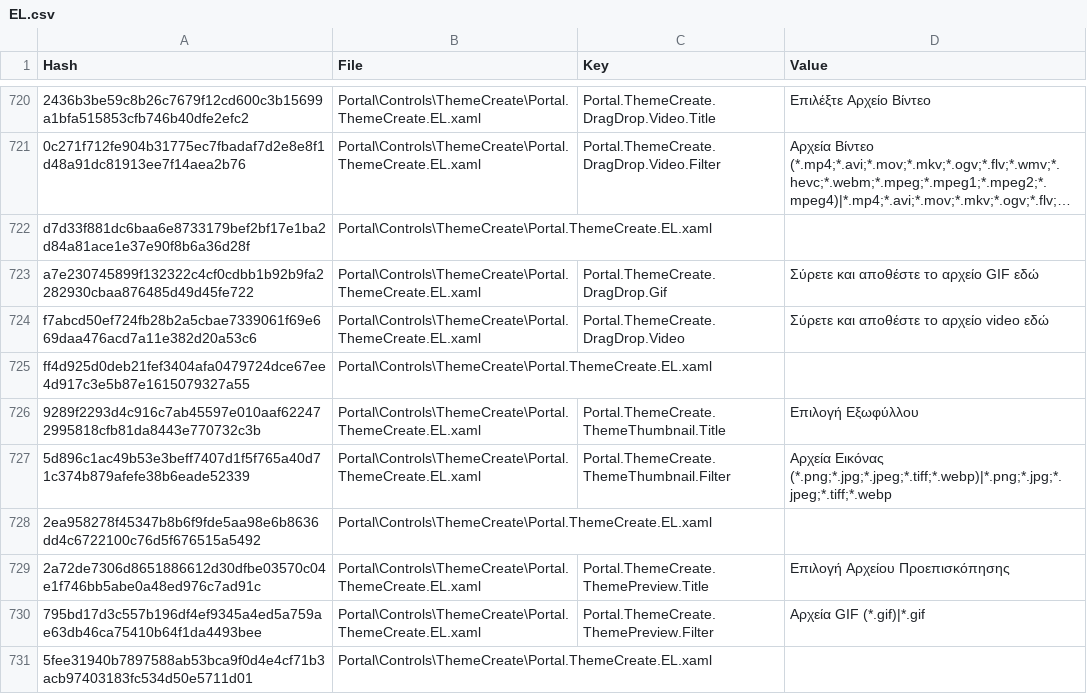
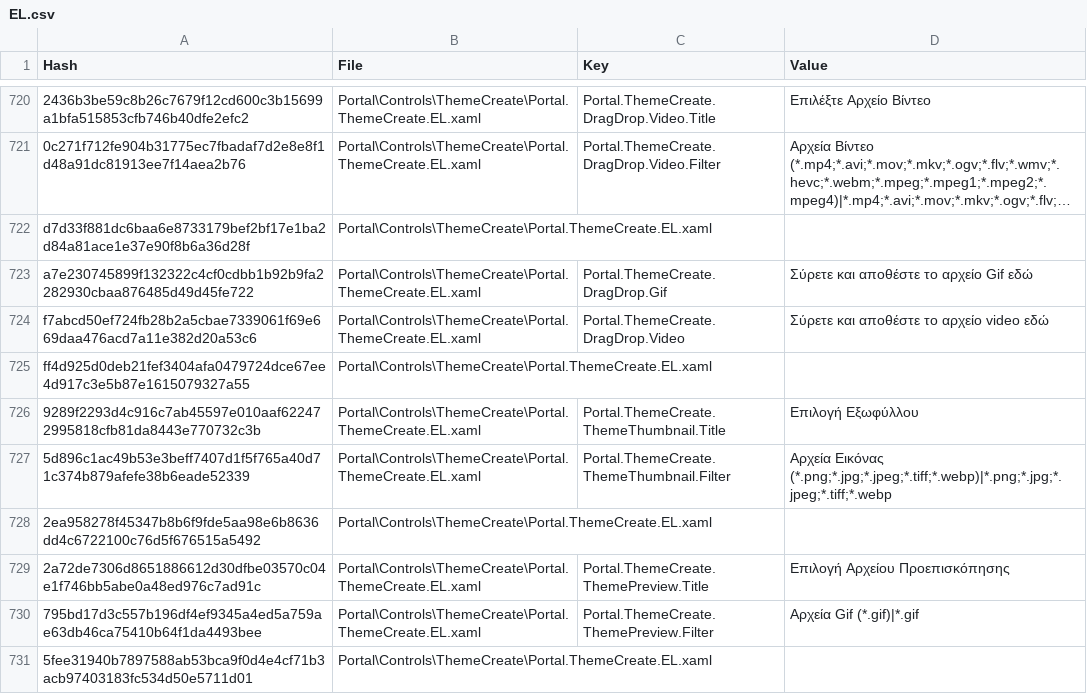
Before and after one commit to SassMaate/Wallpaper, a CSV file: .localize/EL.csv, drawn as a sheet; only a part is shown, gaps mark what is left out; long unchanged cells end in …; the diff names each change by its address in the sheet, - before the commit and + after, or states it on an @@ line.

```diff
--- a/.localize/EL.csv
+++ b/.localize/EL.csv
-D723 (Value): Σύρετε και αποθέστε το αρχείο GIF εδώ
+D723 (Value): Σύρετε και αποθέστε το αρχείο Gif εδώ
-D730 (Value): Αρχεία GIF (*.gif)|*.gif
+D730 (Value): Αρχεία Gif (*.gif)|*.gif
```
Also changed, not shown: .localize/IT.csv, .localize/POEditor/EL.csv, 3 other files.
